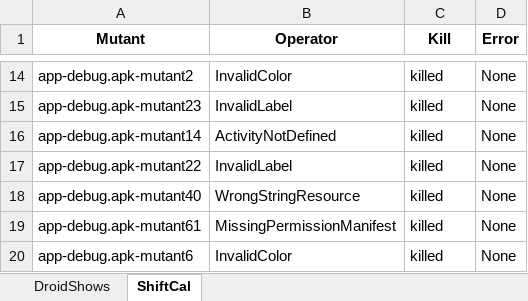
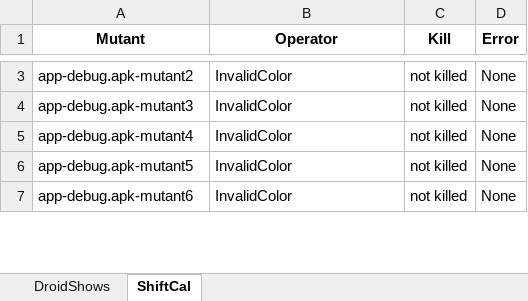
Before and after one commit to ruizhengu/A-Test-2023-Android-GUI, an Excel workbook: mutant/mutation.xlsx, sheet ShiftCal, drawn as a sheet; only a part is shown, gaps mark what is left out; values as stored, in another font and other column widths than the file's, no borders; removed rows and columns are numbered as before the commit, all else as after; the diff covers the shown part only; the diff names each change by its address in the sheet, - before the commit and + after, or states it on an @@ line.

```diff
--- a/mutant/mutation.xlsx (sheet ShiftCal)
+++ b/mutant/mutation.xlsx (sheet ShiftCal)
-C3:C6 (Kill): killed
+C3:C6 (Kill): not killed
-A4 (Mutant): app-debug.apk-mutant23
+A4 (Mutant): app-debug.apk-mutant3
-B4 (Operator): InvalidLabel
+B4 (Operator): InvalidColor
-A5 (Mutant): app-debug.apk-mutant14
+A5 (Mutant): app-debug.apk-mutant4
-B5 (Operator): ActivityNotDefined
+B5 (Operator): InvalidColor
-A6 (Mutant): app-debug.apk-mutant22
+A6 (Mutant): app-debug.apk-mutant5
-B6 (Operator): InvalidLabel
+B6 (Operator): InvalidColor
-row 18: app-debug.apk-mutant40 | WrongStringResource | killed | None
-row 19: app-debug.apk-mutant61 | MissingPermissionManifest | killed | None
-C7 (Kill): killed
+C7 (Kill): not killed
```
Also changed, not shown: 38 added rows, 36 removed rows and 42 edited cells elsewhere in this sheet, sheet DroidShows, 1 other file.
